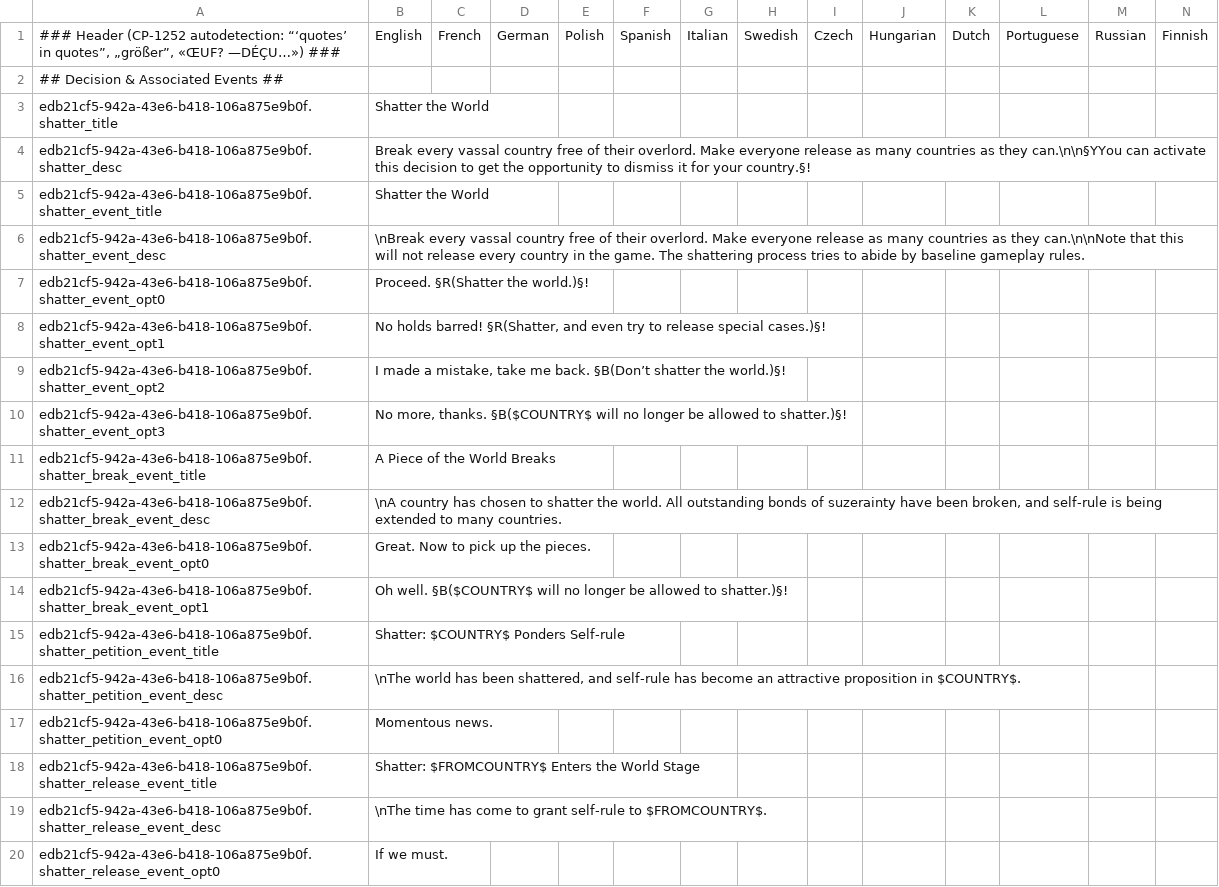
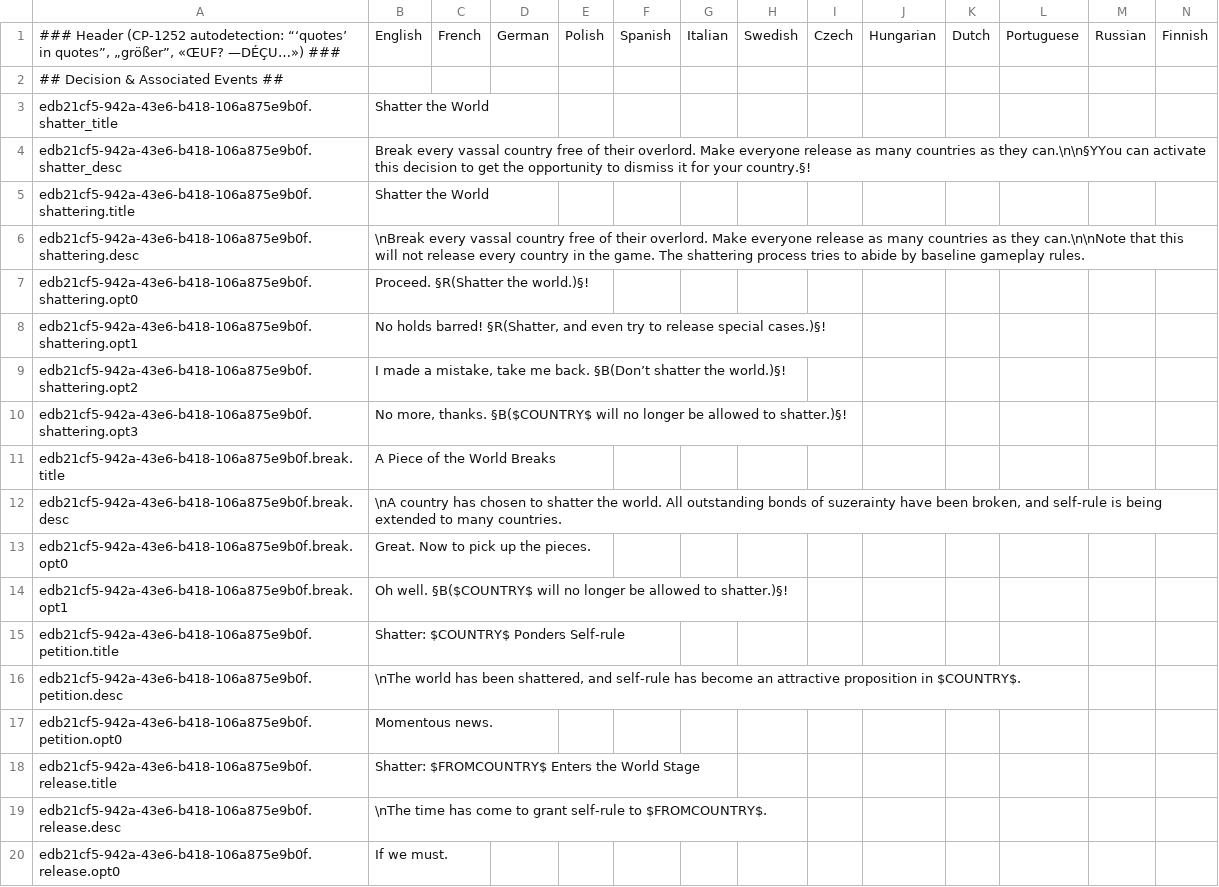
Before and after one commit to moretrim/shatter, a CSV file: shatter/localisation/edb21cf5-942a-43e6-b418-106a875e9b0f.csv, drawn as a sheet.

Commit message:
Use simpler localisation keys

```diff
--- a/shatter/localisation/edb21cf5-942a-43e6-b418-106a875e9b0f.csv
+++ b/shatter/localisation/edb21cf5-942a-43e6-b418-106a875e9b0f.csv
@@ -4,17 +4,17 @@ edb21cf5-942a-43e6-b418-106a875e9b0f.shatter_title;Shatter the World;;;;;;;;;;;;
 edb21cf5-942a-43e6-b418-106a875e9b0f.shatter_desc;Break every vassal country free of their overlord. Make everyone release as many countries as they can.\n\n§YYou can activate this decision to get the opportunity to dismiss it for your country.§!;;;;;;;;;;;;;
-edb21cf5-942a-43e6-b418-106a875e9b0f.shatter_event_title;Shatter the World;;;;;;;;;;;;;
-edb21cf5-942a-43e6-b418-106a875e9b0f.shatter_event_desc;\nBreak every vassal country free of their overlord. Make everyone release as many countries as they can.\n\nNote that this will not release every country in the game. The shattering process tries to abide by baseline gameplay rules.;;;;;;;;;;;;;
-edb21cf5-942a-43e6-b418-106a875e9b0f.shatter_event_opt0;Proceed. §R(Shatter the world.)§!;;;;;;;;;;;;;
-edb21cf5-942a-43e6-b418-106a875e9b0f.shatter_event_opt1;No holds barred! §R(Shatter, and even try to release special cases.)§!;;;;;;;;;;;;;
-edb21cf5-942a-43e6-b418-106a875e9b0f.shatter_event_opt2;I made a mistake, take me back. §B(Don’t shatter the world.)§!;;;;;;;;;;;;;
-edb21cf5-942a-43e6-b418-106a875e9b0f.shatter_event_opt3;No more, thanks. §B($COUNTRY$ will no longer be allowed to shatter.)§!;;;;;;;;;;;;;
-edb21cf5-942a-43e6-b418-106a875e9b0f.shatter_break_event_title;A Piece of the World Breaks;;;;;;;;;;;;;
-edb21cf5-942a-43e6-b418-106a875e9b0f.shatter_break_event_desc;\nA country has chosen to shatter the world. All outstanding bonds of suzerainty have been broken, and self-rule is being extended to many countries.;;;;;;;;;;;;;
-edb21cf5-942a-43e6-b418-106a875e9b0f.shatter_break_event_opt0;Great. Now to pick up the pieces.;;;;;;;;;;;;;
-edb21cf5-942a-43e6-b418-106a875e9b0f.shatter_break_event_opt1;Oh well. §B($COUNTRY$ will no longer be allowed to shatter.)§!;;;;;;;;;;;;;
-edb21cf5-942a-43e6-b418-106a875e9b0f.shatter_petition_event_title;Shatter: $COUNTRY$ Ponders Self-rule;;;;;;;;;;;;;
-edb21cf5-942a-43e6-b418-106a875e9b0f.shatter_petition_event_desc;\nThe world has been shattered, and self-rule has become an attractive proposition in $COUNTRY$.;;;;;;;;;;;;;
-edb21cf5-942a-43e6-b418-106a875e9b0f.shatter_petition_event_opt0;Momentous news.;;;;;;;;;;;;;
-edb21cf5-942a-43e6-b418-106a875e9b0f.shatter_release_event_title;Shatter: $FROMCOUNTRY$ Enters the World Stage;;;;;;;;;;;;;
-edb21cf5-942a-43e6-b418-106a875e9b0f.shatter_release_event_desc;\nThe time has come to grant self-rule to $FROMCOUNTRY$.;;;;;;;;;;;;;
-edb21cf5-942a-43e6-b418-106a875e9b0f.shatter_release_event_opt0;If we must.;;;;;;;;;;;;;
+edb21cf5-942a-43e6-b418-106a875e9b0f.shattering.title;Shatter the World;;;;;;;;;;;;;
+edb21cf5-942a-43e6-b418-106a875e9b0f.shattering.desc;\nBreak every vassal country free of their overlord. Make everyone release as many countries as they can.\n\nNote that this will not release every country in the game. The shattering process tries to abide by baseline gameplay rules.;;;;;;;;;;;;;
+edb21cf5-942a-43e6-b418-106a875e9b0f.shattering.opt0;Proceed. §R(Shatter the world.)§!;;;;;;;;;;;;;
+edb21cf5-942a-43e6-b418-106a875e9b0f.shattering.opt1;No holds barred! §R(Shatter, and even try to release special cases.)§!;;;;;;;;;;;;;
+edb21cf5-942a-43e6-b418-106a875e9b0f.shattering.opt2;I made a mistake, take me back. §B(Don’t shatter the world.)§!;;;;;;;;;;;;;
+edb21cf5-942a-43e6-b418-106a875e9b0f.shattering.opt3;No more, thanks. §B($COUNTRY$ will no longer be allowed to shatter.)§!;;;;;;;;;;;;;
+edb21cf5-942a-43e6-b418-106a875e9b0f.break.title;A Piece of the World Breaks;;;;;;;;;;;;;
+edb21cf5-942a-43e6-b418-106a875e9b0f.break.desc;\nA country has chosen to shatter the world. All outstanding bonds of suzerainty have been broken, and self-rule is being extended to many countries.;;;;;;;;;;;;;
+edb21cf5-942a-43e6-b418-106a875e9b0f.break.opt0;Great. Now to pick up the pieces.;;;;;;;;;;;;;
+edb21cf5-942a-43e6-b418-106a875e9b0f.break.opt1;Oh well. §B($COUNTRY$ will no longer be allowed to shatter.)§!;;;;;;;;;;;;;
+edb21cf5-942a-43e6-b418-106a875e9b0f.petition.title;Shatter: $COUNTRY$ Ponders Self-rule;;;;;;;;;;;;;
+edb21cf5-942a-43e6-b418-106a875e9b0f.petition.desc;\nThe world has been shattered, and self-rule has become an attractive proposition in $COUNTRY$.;;;;;;;;;;;;;
+edb21cf5-942a-43e6-b418-106a875e9b0f.petition.opt0;Momentous news.;;;;;;;;;;;;;
+edb21cf5-942a-43e6-b418-106a875e9b0f.release.title;Shatter: $FROMCOUNTRY$ Enters the World Stage;;;;;;;;;;;;;
+edb21cf5-942a-43e6-b418-106a875e9b0f.release.desc;\nThe time has come to grant self-rule to $FROMCOUNTRY$.;;;;;;;;;;;;;
+edb21cf5-942a-43e6-b418-106a875e9b0f.release.opt0;If we must.;;;;;;;;;;;;;
```
Also changed, not shown: 1 other file.
